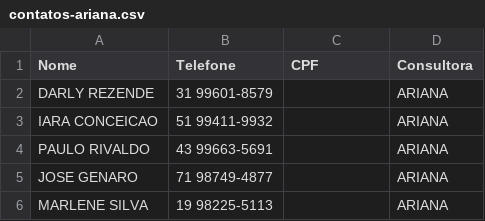
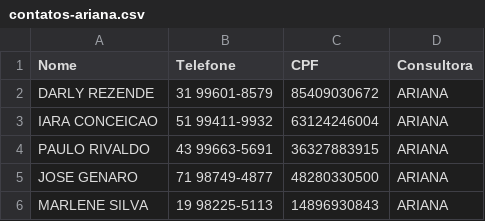
Before and after one commit to sousas2ds/Contatos, a CSV file: contatos-ariana.csv, drawn as a sheet.

Commit message:
Atualizando contatos-ariana.csv

```diff
--- a/contatos-ariana.csv
+++ b/contatos-ariana.csv
@@ -1,6 +1,6 @@
 Nome;Telefone;CPF;Consultora
-DARLY REZENDE;31 99601-8579;;ARIANA;
-IARA CONCEICAO;51 99411-9932;;ARIANA;
-PAULO RIVALDO;43 99663-5691;;ARIANA;
-JOSE GENARO;71 98749-4877;;ARIANA;
-MARLENE SILVA;19 98225-5113;;ARIANA;
+DARLY REZENDE;31 99601-8579;85409030672;ARIANA;
+IARA CONCEICAO;51 99411-9932;63124246004;ARIANA;
+PAULO RIVALDO;43 99663-5691;36327883915;ARIANA;
+JOSE GENARO;71 98749-4877;48280330500;ARIANA;
+MARLENE SILVA;19 98225-5113;14896930843;ARIANA;
```
